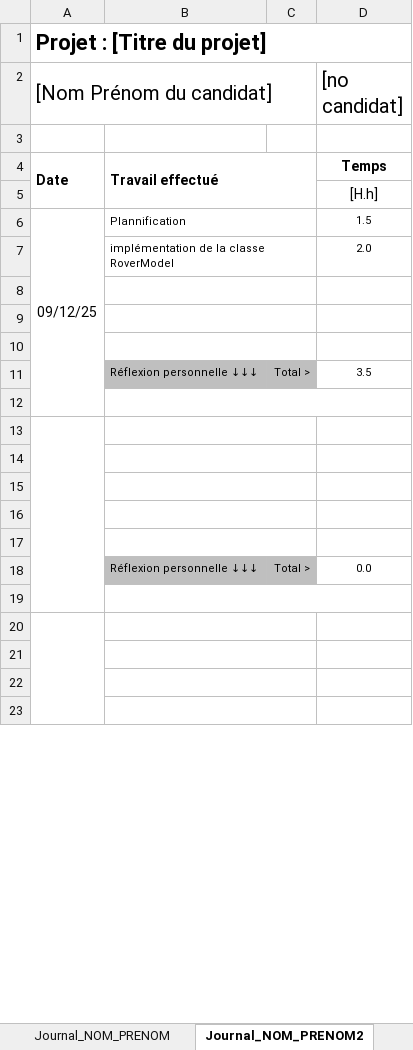
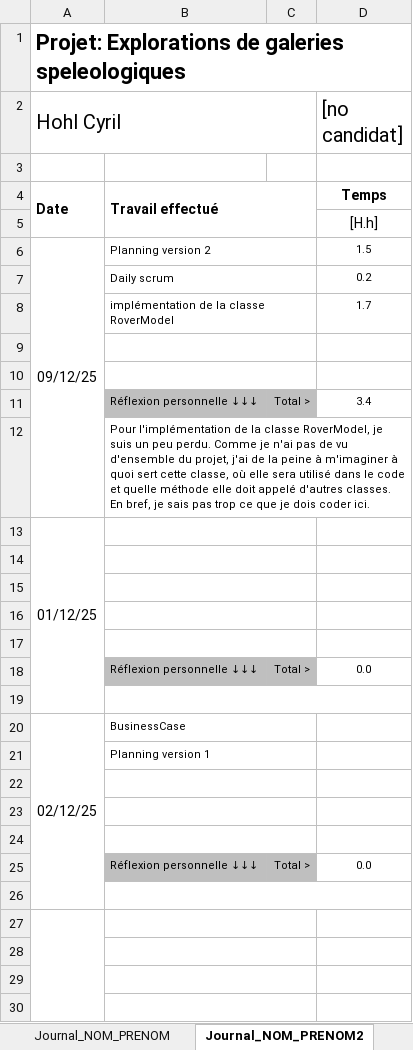
Before and after one commit to bardy-maxime-emf/Explorations-de-galeries-speleologiques, an Excel workbook: documentation/3_1_Modele_Journal - Cyril.xlsx, sheet Journal_NOM_PRENOM2, drawn as a sheet; only a part is shown; values as stored, in another font and other column widths than the file's, no borders; conditional formats not drawn; removed rows and columns are numbered as before the commit, all else as after; the diff covers the shown part only; the diff names each change by its address in the sheet, - before the commit and + after, or states it on an @@ line.

Commit message:
Journal mis à jour

```diff
--- a/documentation/3_1_Modele_Journal - Cyril.xlsx (sheet Journal_NOM_PRENOM2)
+++ b/documentation/3_1_Modele_Journal - Cyril.xlsx (sheet Journal_NOM_PRENOM2)
-A1 (Hohl Cyril): Projet : [Titre du projet]
+A1 (Hohl Cyril): Projet: Explorations de galeries speleologiques
-A2: [Nom Prénom du candidat]
+A2: Hohl Cyril
-A6:A12 merged
+A6:A12 merged
-B6: Plannification
+B6: Planning version 2
+row 7:  | Daily scrum |  | 0.2
+row 8:  | implémentation de la classe RoverModel |  | 1.7
-row 9:  | implémentation de la classe RoverModel |  | 2.0
+row 9: (empty)
+row 10: (empty)
+row 11:  | Réflexion personnelle ↓↓↓ | Total > | 3.4
+row 12:  | Pour l'implémentation de la classe RoverModel, je suis un peu perdu. Comme je n'ai pas de vu d'ensemble du projet, j'ai de la peine à m'imaginer à quoi sert cette classe, où elle sera utilisé dans le code et quelle méthode elle doit appelé d'autres classes. En bref, je sais pas trop ce que je dois coder ici.
+row 13: 01/12/25
-row 11:  | Réflexion personnelle ↓↓↓ | Total > | 3.5
-B12:D12 merged
+B17:C17 merged
@@ row 81 moved to row 18: Réflexion personnelle ↓↓↓ @@
-A13:A19 merged
-B13:C13 merged
+B19:D19 merged
-row 20: (empty)
+row 20: 02/12/25 | BusinessCase
+A20:A26 merged
+row 21:  | Planning version 1
```
Also changed, not shown: 6 removed rows, 2 edited cells, cell formats and merged cells elsewhere in this sheet, formulas that keep their value.
